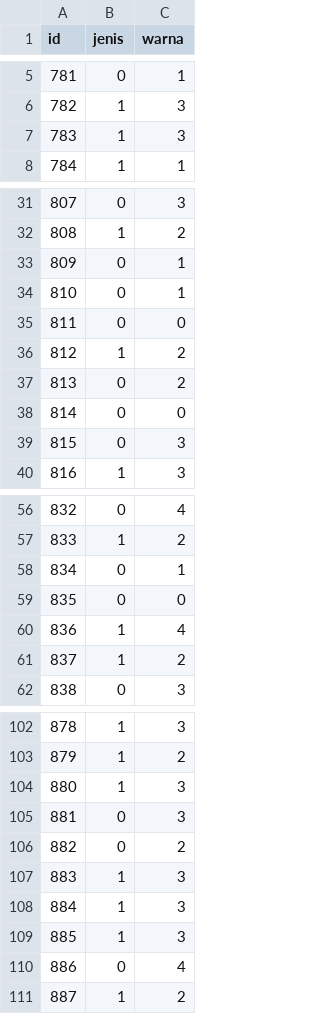
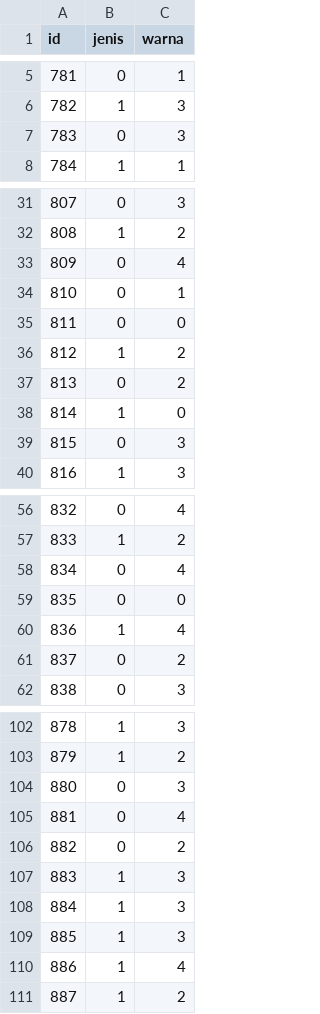
Before and after one commit to GabrielBatavia/Hology-7-Data-Mining-Competition-2024, a CSV file: base/base5_result/test_predictions.csv, drawn as a sheet; only a part is shown, gaps mark what is left out; the diff covers the shown part only.

Commit message:
feat: improve model with new augmentation techniques and EfficientNetB3
- Implemented new data augmentation techniques for enhanced model generalization.
- Upgraded base model from EfficientNetB0 to EfficientNetB3 for better performance.

```diff
--- a/base/base5_result/test_predictions.csv
+++ b/base/base5_result/test_predictions.csv
@@ -6,3 +6,3 @@ id,jenis,warna
 782,1,3
-783,1,3
+783,0,3
 784,1,1
@@ -32,3 +32,3 @@ id,jenis,warna
 808,1,2
-809,0,1
+809,0,4
 810,0,1
@@ -37,3 +37,3 @@ id,jenis,warna
 813,0,2
-814,0,0
+814,1,0
 815,0,3
@@ -57,6 +57,6 @@ id,jenis,warna
 833,1,2
-834,0,1
+834,0,4
 835,0,0
 836,1,4
-837,1,2
+837,0,2
 838,0,3
@@ -103,4 +103,4 @@ id,jenis,warna
 879,1,2
-880,1,3
-881,0,3
+880,0,3
+881,0,4
 882,0,2
@@ -109,3 +109,3 @@ id,jenis,warna
 885,1,3
-886,0,4
+886,1,4
 887,1,2
```
Also changed, not shown: 11 edited cells elsewhere in this file, 8 other files.
